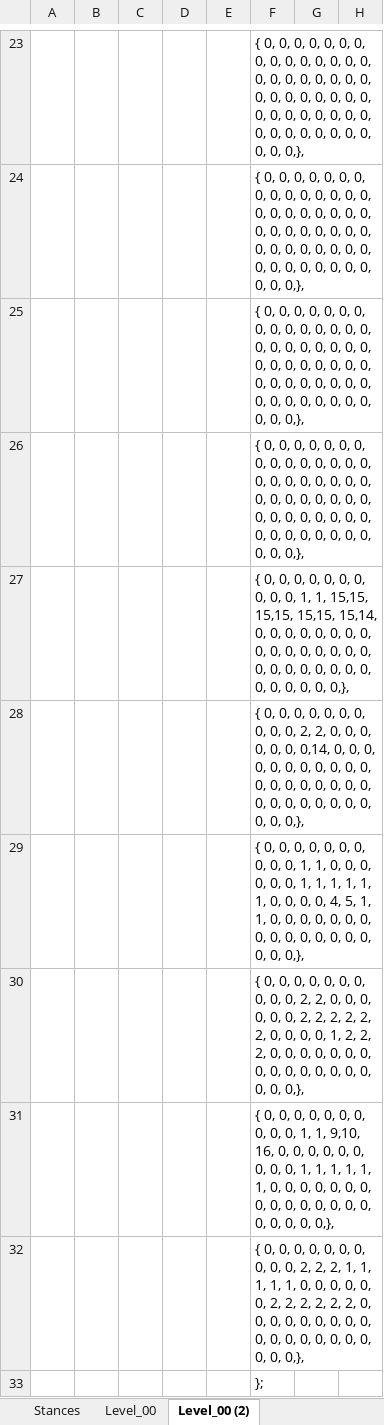
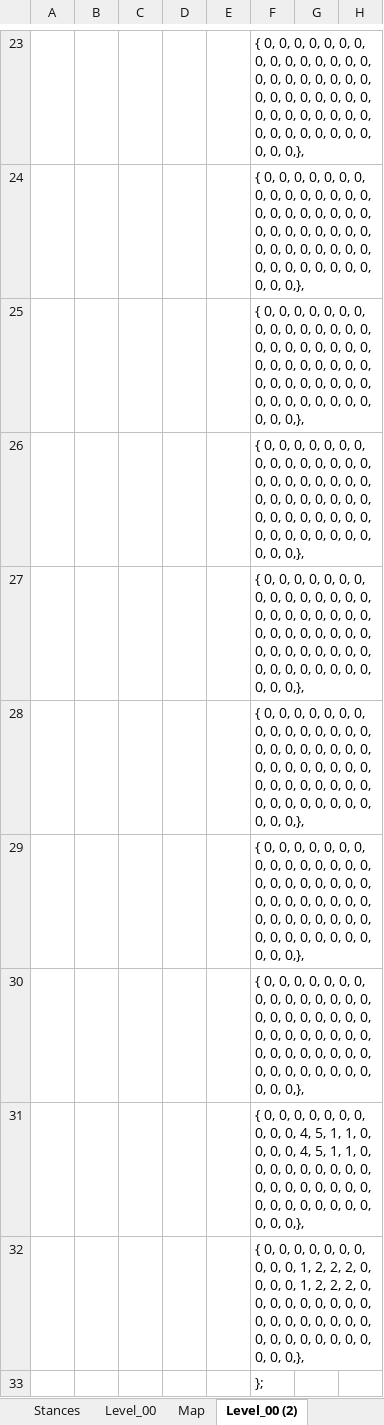
Before and after one commit to Press-Play-On-Tape/ChakanaChallenge, an Excel workbook: Arrays.xlsm, sheet Level_00 (2), drawn as a sheet; only a part is shown, gaps mark what is left out; values as stored, in another font and other column widths than the file's, no borders; charts and pictures not drawn; the diff names each change by its address in the sheet, - before the commit and + after, or states it on an @@ line.

```diff
--- a/Arrays.xlsm (sheet Level_00 (2))
+++ b/Arrays.xlsm (sheet Level_00 (2))
+sheet tab: Map
-F27: …0, 0, 1, 1, 15,15, 15,15, 15,15, 15,14, 0, 0,…
+F27: …0, 0, 0, 0, 0, 0, 0, 0, 0, 0, 0, 0, 0, 0,…
-F28: …0, 0, 2, 2, 0, 0, 0, 0, 0, 0, 0,14, 0, 0,…
+F28: …0, 0, 0, 0, 0, 0, 0, 0, 0, 0, 0, 0, 0, 0,…
-F29: …0, 0, 1, 1, 0, 0, 0, 0, 0, 0, 1, 1, 1, 1, 1, 1, 0, 0, 0, 0, 4, 5, 1, 1, 0, 0,…
+F29: …0, 0, 0, 0, 0, 0, 0, 0, 0, 0, 0, 0, 0, 0, 0, 0, 0, 0, 0, 0, 0, 0, 0, 0, 0, 0,…
-F30: …0, 0, 2, 2, 0, 0, 0, 0, 0, 0, 2, 2, 2, 2, 2, 2, 0, 0, 0, 0, 1, 2, 2, 2, 0, 0,…
+F30: …0, 0, 0, 0, 0, 0, 0, 0, 0, 0, 0, 0, 0, 0, 0, 0, 0, 0, 0, 0, 0, 0, 0, 0, 0, 0,…
-F31: …0, 0, 1, 1, 9,10, 16, 0, 0, 0, 0, 0, 0, 0, 0, 0, 1, 1, 1, 1, 1, 1, 0, 0,…
+F31: …0, 0, 4, 5, 1, 1, 0, 0, 0, 0, 4, 5, 1, 1, 0, 0, 0, 0, 0, 0, 0, 0, 0, 0,…
-F32: …0, 0, 2, 2, 2, 1, 1, 1, 1, 1, 0, 0, 0, 0, 0, 0, 2, 2, 2, 2, 2, 2, 0, 0,…
+F32: …0, 0, 1, 2, 2, 2, 0, 0, 0, 0, 1, 2, 2, 2, 0, 0, 0, 0, 0, 0, 0, 0, 0, 0,…
```
Also changed, not shown: sheet Level_00, charts or pictures, 15 other files.
